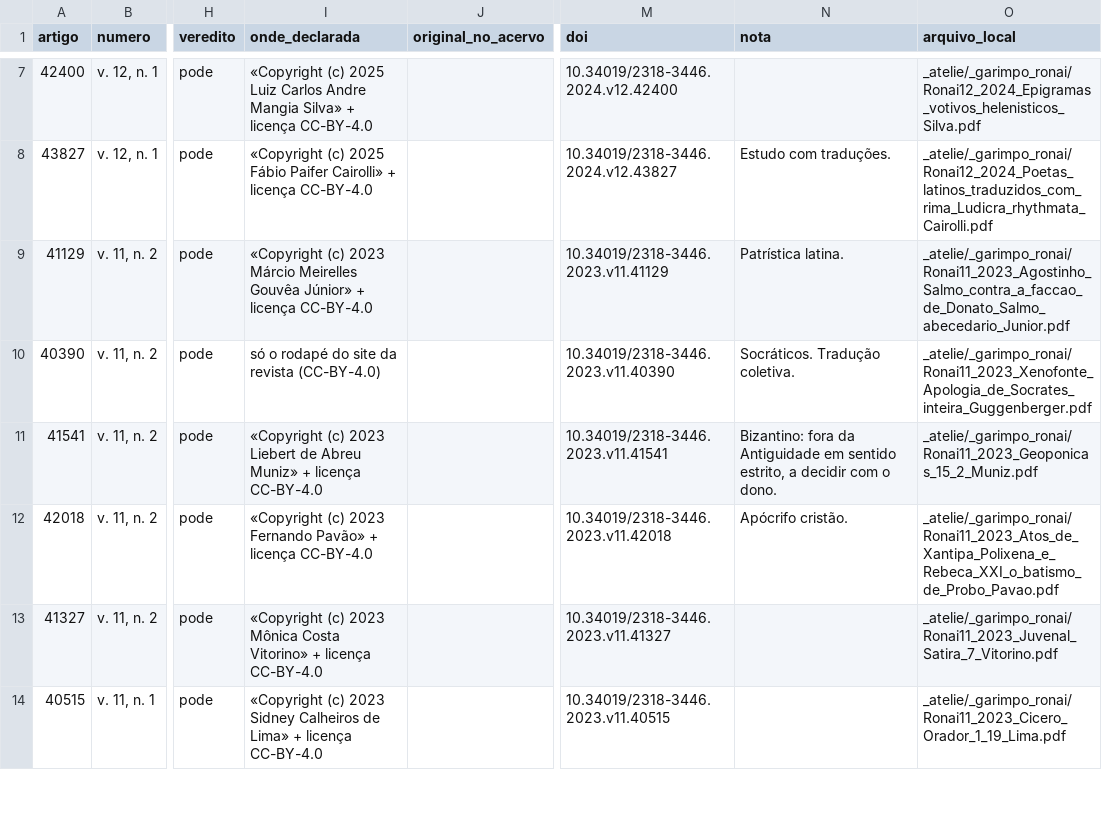
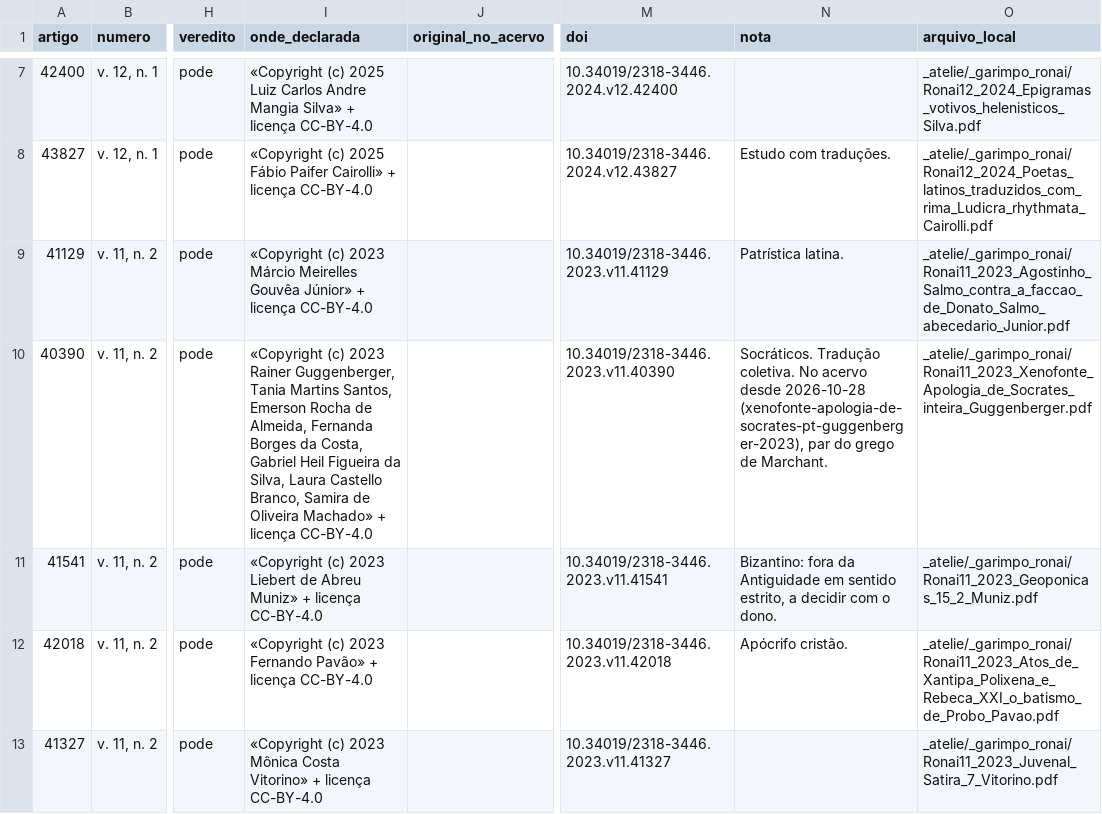
Before and after one commit to brunogreinert2/app-leitura, a TSV file: scripts/acervo/garimpo_ronai.tsv, drawn as a sheet; only a part is shown, gaps mark what is left out; the shorter side is filled out with more unchanged rows; the diff names each change by its address in the sheet, - before the commit and + after, or states it on an @@ line.

```diff
--- a/scripts/acervo/garimpo_ronai.tsv
+++ b/scripts/acervo/garimpo_ronai.tsv
-I10 (onde_declarada): só o rodapé do site da revista (CC-BY-4.0)
+I10 (onde_declarada): «Copyright (c) 2023 Rainer Guggenberger, Tania Martins Santos, Emerson Rocha de Almeida, Fernanda Borges da Costa, Gabriel Heil Figueira da Silva, Laura Castello Branco, Samira de Oliveira Machado» + licença CC-BY-4.0
-N10 (nota): …Tradução coletiva.
+N10 (nota): …Tradução coletiva. No acervo desde 2026-10-28 (xenofonte-apologia-de-socrates-pt-guggenberger-2023), par do grego de Marchant.
```
Also changed, not shown: scripts/acervo/garimpo.tsv, 4 other files.
